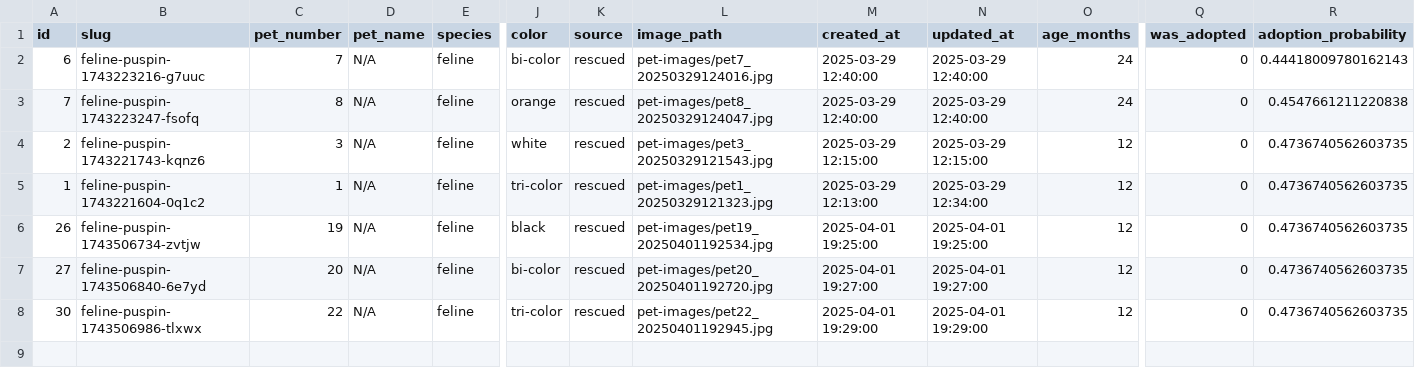
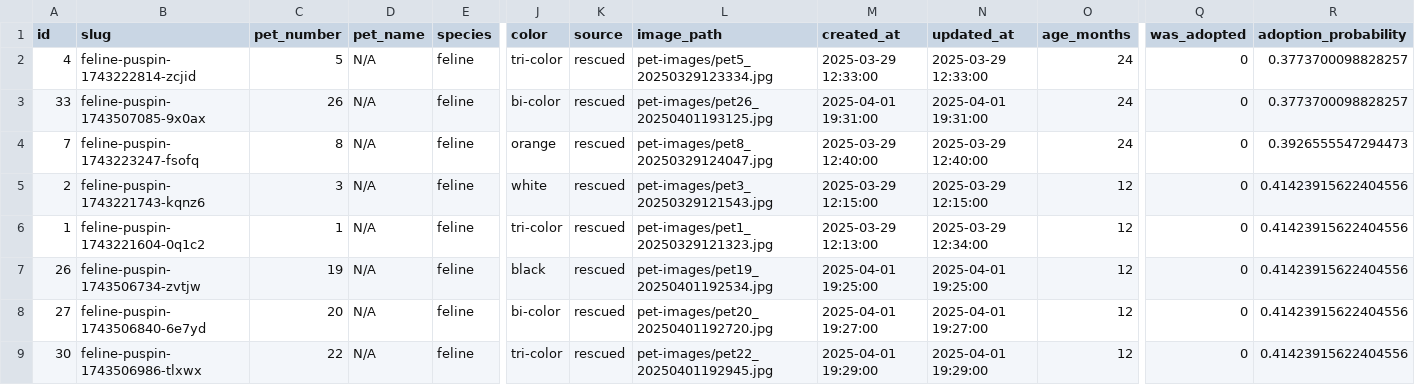
Before and after one commit to jdbacuno/orpawnage.site, a CSV file: public/low_probability_pets.csv, drawn as a sheet; only a part is shown, gaps mark what is left out; addresses are those after the commit; rows hold the shown columns only; the diff names each change by its address in the sheet, - before the commit and + after, or states it on an @@ line.

```diff
--- a/public/low_probability_pets.csv
+++ b/public/low_probability_pets.csv
+row 2: 4 | feline-puspin-1743222814-zcjid | 5 | N/A | feline | tri-color | rescued | pet-images/pet5_20250329123334.jpg | 2025-03-29 12:33:00 | 2025-03-29 12:33:00 | 24 | 0 | 0.3773700098828257
-A3 (id): 6
+A3 (id): 33
-B3 (slug): feline-puspin-1743223216-g7uuc
+B3 (slug): feline-puspin-1743507085-9x0ax
-C3 (pet_number): 7
+C3 (pet_number): 26
-L3 (image_path): pet-images/pet7_20250329124016.jpg
+L3 (image_path): pet-images/pet26_20250401193125.jpg
-M3 (created_at): 2025-03-29 12:40:00
+M3 (created_at): 2025-04-01 19:31:00
-N3 (updated_at): 2025-03-29 12:40:00
+N3 (updated_at): 2025-04-01 19:31:00
-R3 (adoption_probability): 0.44418009780162143
+R3 (adoption_probability): 0.3773700098828257
-R4 (adoption_probability): 0.4547661211220838
+R4 (adoption_probability): 0.3926555547294473
-R5:R9 (adoption_probability): 0.4736740562603735
+R5:R9 (adoption_probability): 0.41423915622404556
```
Also changed, not shown: 17 other files.
